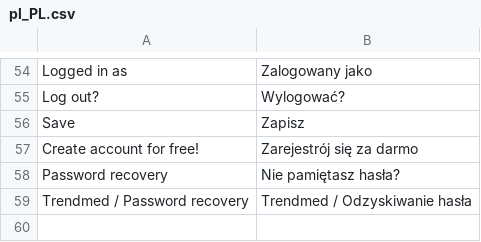
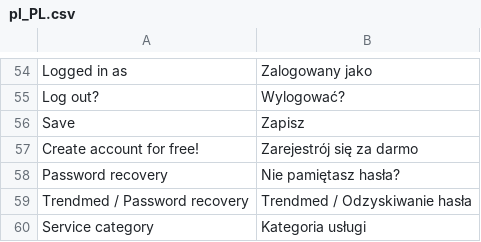
Before and after one commit to karolek/Trendmed, a CSV file: data/languages/pl_PL.csv, drawn as a sheet; only a part is shown, gaps mark what is left out.

Commit message:
dodawanie usług

```diff
--- a/data/languages/pl_PL.csv
+++ b/data/languages/pl_PL.csv
@@ -59 +59,2 @@ Password recovery;Nie pamiętasz hasła?
 Trendmed / Password recovery;Trendmed / Odzyskiwanie hasła
+Service category;Kategoria usługi
```
Also changed, not shown: 3 other files.
